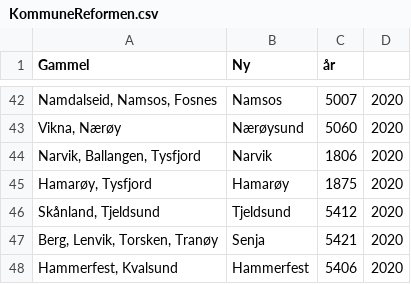
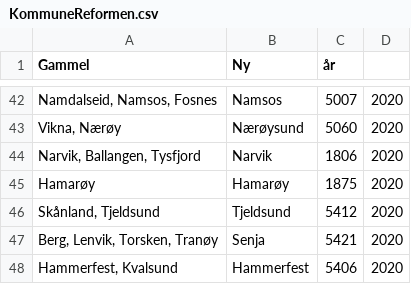
Before and after one commit to oledybedokken/Bachelor_final, a CSV file: Server/Assets/KommuneReformen.csv (was Server/KommuneReformen.csv), drawn as a sheet; only a part is shown, gaps mark what is left out.

```diff
--- a/Server/KommuneReformen.csv
+++ b/Server/Assets/KommuneReformen.csv
@@ -44,3 +44,3 @@ Gammel,Ny,år
 "Narvik, Ballangen, Tysfjord",Narvik,1806,2020
-"Hamarøy, Tysfjord",Hamarøy,1875,2020
+"Hamarøy",Hamarøy,1875,2020
 "Skånland, Tjeldsund",Tjeldsund,5412,2020
```
Also changed, not shown: 5 other files.
